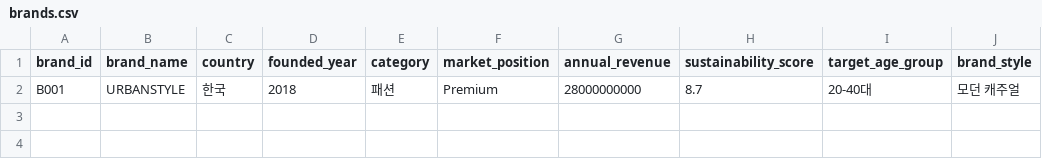
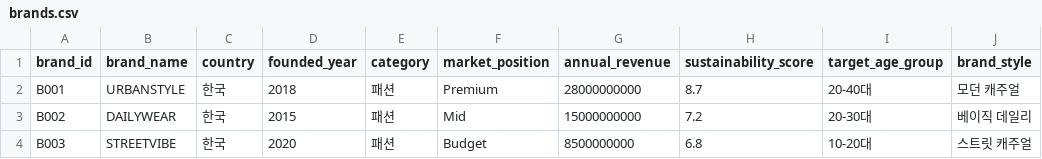
Before and after one commit to sungshincho/Customer_Dashboard, a CSV file: public/samples/brands.csv, drawn as a sheet; the diff names each change by its address in the sheet, - before the commit and + after, or states it on an @@ line.

```diff
--- a/public/samples/brands.csv
+++ b/public/samples/brands.csv
+row 3: B002 | DAILYWEAR | 한국 | 2015 | 패션 | Mid | 15000000000 | 7.2 | 20-30대 | 베이직 데일리
+row 4: B003 | STREETVIBE | 한국 | 2020 | 패션 | Budget | 8500000000 | 6.8 | 10-20대 | 스트릿 캐주얼
```
Also changed, not shown: public/samples/products.csv, public/samples/social_states.csv, 4 other files.
